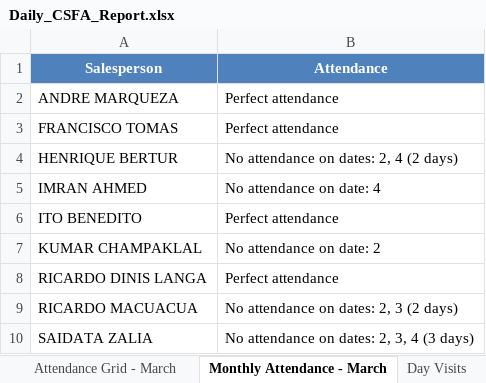
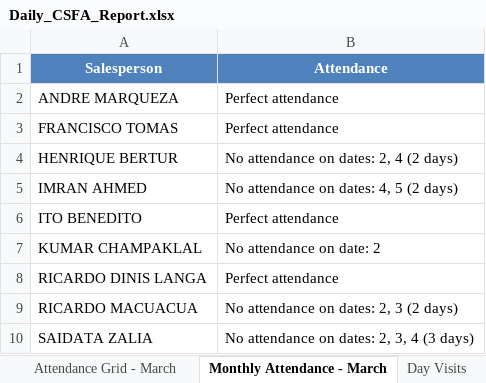
Before and after one commit to guruwalker/csfa-daily-report, an Excel workbook: Daily_CSFA_Report.xlsx, sheet Monthly Attendance - March, drawn as a sheet; values as stored, in another font and other column widths than the file's, no borders; the diff names each change by its address in the sheet, - before the commit and + after, or states it on an @@ line.

```diff
--- a/Daily_CSFA_Report.xlsx (sheet Monthly Attendance - March)
+++ b/Daily_CSFA_Report.xlsx (sheet Monthly Attendance - March)
-B5 (Attendance): No attendance on date: 4
+B5 (Attendance): No attendance on dates: 4, 5 (2 days)
```
Also changed, not shown: sheet Day Visits, sheet Attendance Grid - March, sheet Day Summary, 3 other files.
